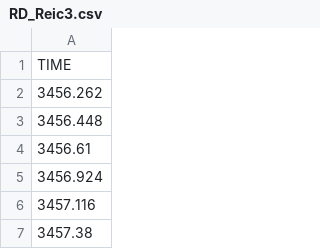
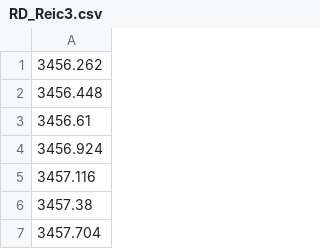
Before and after one commit to finn42/BiC_Initial_Analysis, a CSV file: Timing/RD_Reic3.csv, drawn as a sheet; only a part is shown; the shorter side is filled out with more unchanged rows; the diff names each change by its address in the sheet, - before the commit and + after, or states it on an @@ line.

```diff
--- a/Timing/RD_Reic3.csv
+++ b/Timing/RD_Reic3.csv
-row 1: TIME
```
Also changed, not shown: Timing/C1_reic_claps.csv, Timing/C2_reic_claps.csv, 6 other files.
